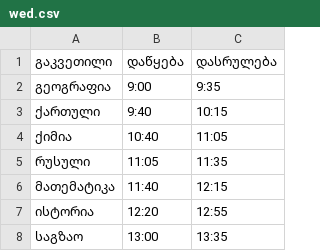
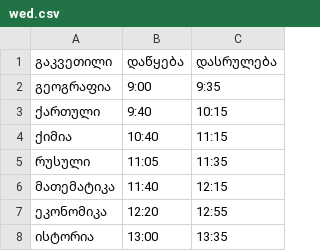
Before and after one commit to D-T-666/cxrili, a CSV file: timetable/wed.csv, drawn as a sheet.

```diff
--- a/timetable/wed.csv
+++ b/timetable/wed.csv
@@ -3,6 +3,6 @@
 ქართული,9:40,10:15
-ქიმია,10:40,11:05
+ქიმია,10:40,11:15
 რუსული,11:05,11:35
 მათემატიკა,11:40,12:15
-ისტორია,12:20,12:55
-საგზაო,13:00,13:35
+ეკონომიკა,12:20,12:55
+ისტორია,13:00,13:35
```
Also changed, not shown: timetable/mon.csv, timetable/thu.csv, 1 other file.
